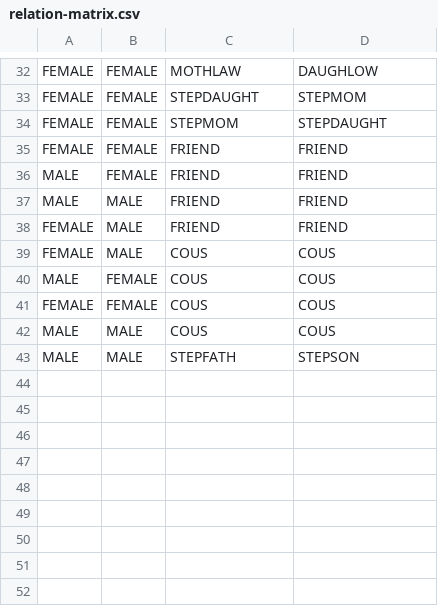
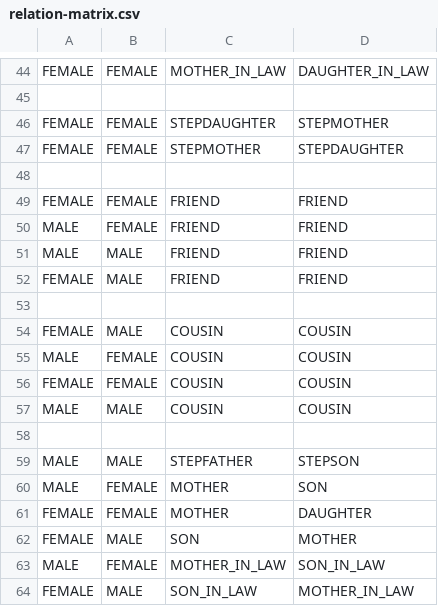
Before and after one commit to dazzle-tech/dazzle-asklepios-gateway, a CSV file: src/main/resources/config/liquibase/data/relation-matrix.csv, drawn as a sheet; only a part is shown, gaps mark what is left out; addresses are those after the commit; the diff covers the shown part only; the diff names each change by its address in the sheet, - before the commit and + after, or states it on an @@ line.

```diff
--- a/src/main/resources/config/liquibase/data/relation-matrix.csv
+++ b/src/main/resources/config/liquibase/data/relation-matrix.csv
-C44: MOTHLAW
+C44: MOTHER_IN_LAW
-D44: DAUGHLOW
+D44: DAUGHTER_IN_LAW
+row 45: (empty)
-C46: STEPDAUGHT
+C46: STEPDAUGHTER
-D46: STEPMOM
+D46: STEPMOTHER
-C47: STEPMOM
+C47: STEPMOTHER
-D47: STEPDAUGHT
+D47: STEPDAUGHTER
+row 48: (empty)
+row 53: (empty)
-C54:C57: COUS
+C54:C57: COUSIN
-D54:D57: COUS
+D54:D57: COUSIN
+row 58: (empty)
-C59: STEPFATH
+C59: STEPFATHER
+row 60: MALE | FEMALE | MOTHER | SON
+row 61: FEMALE | FEMALE | MOTHER | DAUGHTER
+row 62: FEMALE | MALE | SON | MOTHER
+row 63: MALE | FEMALE | MOTHER_IN_LAW | SON_IN_LAW
+row 64: FEMALE | MALE | SON_IN_LAW | MOTHER_IN_LAW
```
Also changed, not shown: 12 added rows and 51 edited cells elsewhere in this file.
